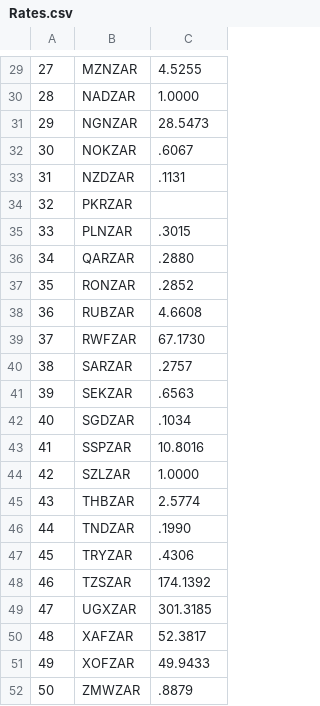
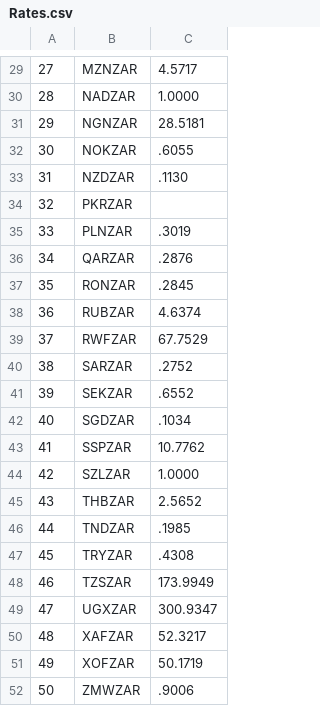
Before and after one commit to antonjan/get_fx_rates, a CSV file: Rates.csv, drawn as a sheet; only a part is shown, gaps mark what is left out; the diff covers the shown part only; the diff names each change by its address in the sheet, - before the commit and + after, or states it on an @@ line.

```diff
--- a/Rates.csv
+++ b/Rates.csv
-C29: 4.5255
+C29: 4.5717
-C31: 28.5473
+C31: 28.5181
-C32: .6067
+C32: .6055
-C33: .1131
+C33: .1130
-C35: .3015
+C35: .3019
-C36: .2880
+C36: .2876
-C37: .2852
+C37: .2845
-C38: 4.6608
+C38: 4.6374
-C39: 67.1730
+C39: 67.7529
-C40: .2757
+C40: .2752
-C41: .6563
+C41: .6552
-C43: 10.8016
+C43: 10.7762
-C45: 2.5774
+C45: 2.5652
-C46: .1990
+C46: .1985
-C47: .4306
+C47: .4308
-C48: 174.1392
+C48: 173.9949
-C49: 301.3185
+C49: 300.9347
-C50: 52.3817
+C50: 52.3217
-C51: 49.9433
+C51: 50.1719
-C52: .8879
+C52: .9006
```
Also changed, not shown: 26 edited cells elsewhere in this file, 3 other files.
